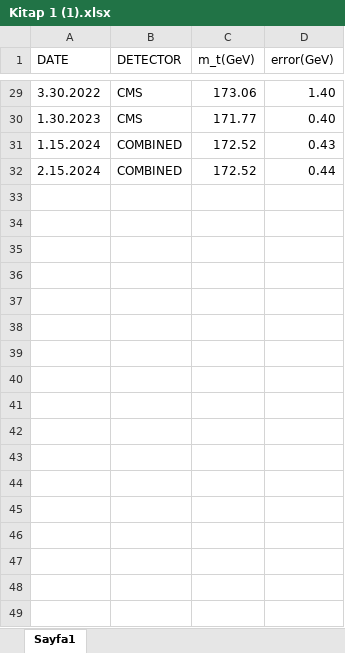
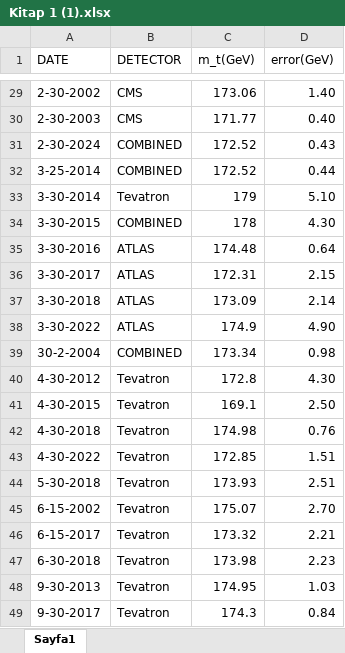
Before and after one commit to ysfcil/Data-Analysis, an Excel workbook: Kitap 1 (1).xlsx, sheet Sayfa1, drawn as a sheet; only a part is shown, gaps mark what is left out; values as stored, in another font and other column widths than the file's, no borders; the diff covers the shown part only; the diff names each change by its address in the sheet, - before the commit and + after, or states it on an @@ line.

```diff
--- a/Kitap 1 (1).xlsx (sheet Sayfa1)
+++ b/Kitap 1 (1).xlsx (sheet Sayfa1)
-A29 (DATE): 3.30.2022
+A29 (DATE): 2-30-2002
-A30 (DATE): 1.30.2023
+A30 (DATE): 2-30-2003
-A31 (DATE): 1.15.2024
+A31 (DATE): 2-30-2024
-A32 (DATE): 2.15.2024
+A32 (DATE): 3-25-2014
+row 33: 3-30-2014 | Tevatron | 179 | 5.10
+row 34: 3-30-2015 | COMBINED | 178 | 4.30
+row 35: 3-30-2016 | ATLAS | 174.48 | 0.64
+row 36: 3-30-2017 | ATLAS | 172.31 | 2.15
+row 37: 3-30-2018 | ATLAS | 173.09 | 2.14
+row 38: 3-30-2022 | ATLAS | 174.9 | 4.90
+row 39: 30-2-2004 | COMBINED | 173.34 | 0.98
+row 40: 4-30-2012 | Tevatron | 172.8 | 4.30
+row 41: 4-30-2015 | Tevatron | 169.1 | 2.50
+row 42: 4-30-2018 | Tevatron | 174.98 | 0.76
+row 43: 4-30-2022 | Tevatron | 172.85 | 1.51
+row 44: 5-30-2018 | Tevatron | 173.93 | 2.51
+row 45: 6-15-2002 | Tevatron | 175.07 | 2.70
+row 46: 6-15-2017 | Tevatron | 173.32 | 2.21
+row 47: 6-30-2018 | Tevatron | 173.98 | 2.23
+row 48: 9-30-2013 | Tevatron | 174.95 | 1.03
+row 49: 9-30-2017 | Tevatron | 174.3 | 0.84
```
Also changed, not shown: 27 edited cells elsewhere in this sheet, 4 other files.
